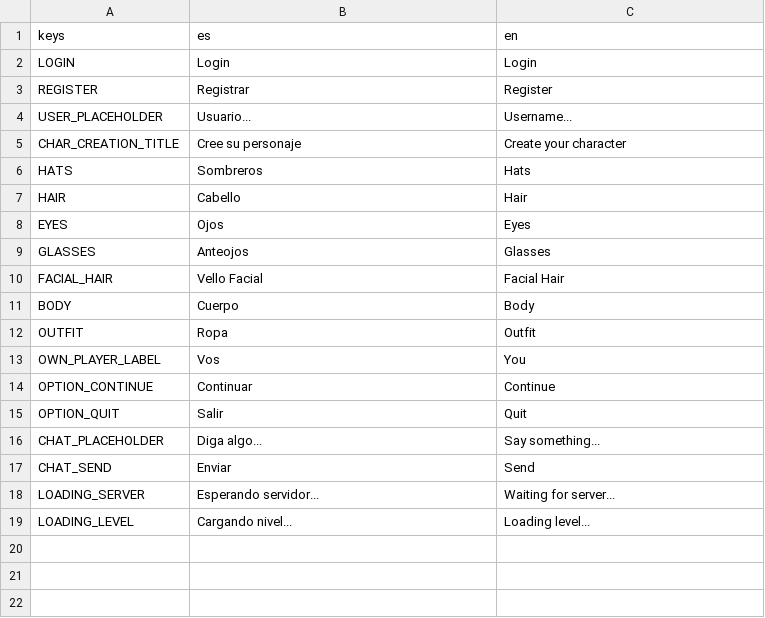
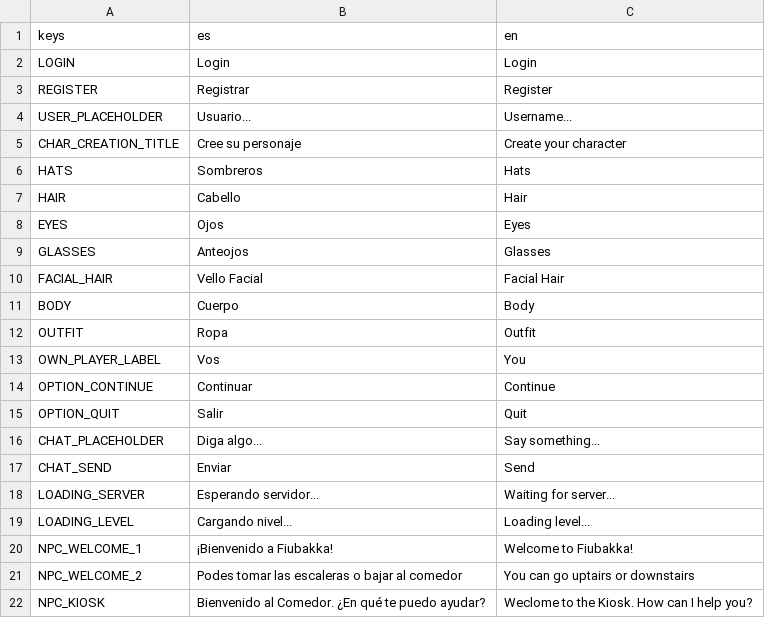
Before and after one commit to fiubakka/fiubakka-game, a CSV file: translations/translations.csv, drawn as a sheet.

```diff
--- a/translations/translations.csv
+++ b/translations/translations.csv
@@ -19 +19,4 @@ LOADING_SERVER,"Esperando servidor...","Waiting for server..."
 LOADING_LEVEL,"Cargando nivel...","Loading level..."
+NPC_WELCOME_1,"¡Bienvenido a Fiubakka!","Welcome to Fiubakka!"
+NPC_WELCOME_2,"Podes tomar las escaleras o bajar al comedor","You can go uptairs or downstairs"
+NPC_KIOSK,"Bienvenido al Comedor. ¿En qué te puedo ayudar?","Weclome to the Kiosk. How can I help you?"
```
Also changed, not shown: 13 other files.
